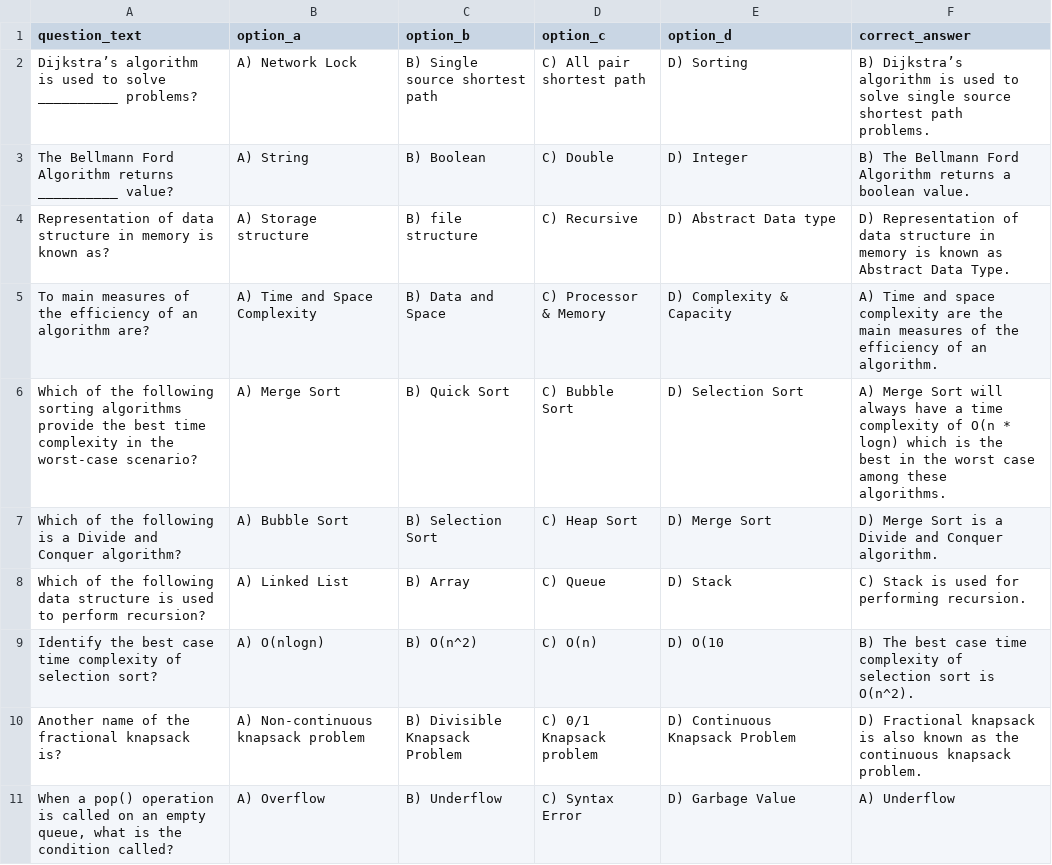
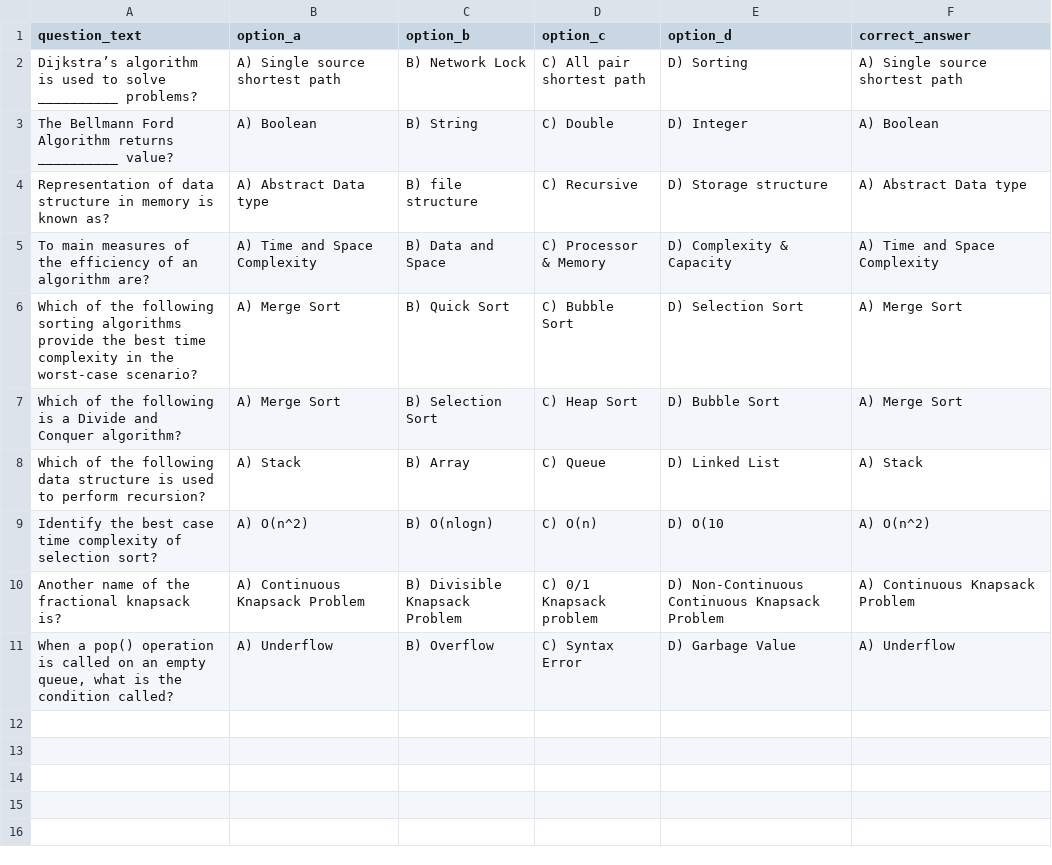
Before and after one commit to x23203595/QuizzDynamo, a CSV file: QuizTemplates/AlgorithmsQuiz.csv, drawn as a sheet.

```diff
--- a/QuizTemplates/AlgorithmsQuiz.csv
+++ b/QuizTemplates/AlgorithmsQuiz.csv
@@ -1,11 +1,11 @@
 question_text,option_a,option_b,option_c,option_d,correct_answer
-Dijkstra’s algorithm is used to solve __________  problems?,A) Network Lock,B) Single source shortest path,C) All pair shortest path,D) Sorting,B) Dijkstra’s algorithm is used to solve single source shortest path problems.
-The Bellmann Ford Algorithm returns __________  value?,A) String,B) Boolean,C) Double,D) Integer,B) The Bellmann Ford Algorithm returns a boolean value.
-Representation of data structure in memory is known as?,A) Storage structure,B) file structure,C) Recursive,D) Abstract Data type,D) Representation of data structure in memory is known as Abstract Data Type.
-To main measures of the efficiency of an algorithm are?,A) Time and Space Complexity,B) Data and Space,C) Processor & Memory,D) Complexity & Capacity,A) Time and space complexity are the main measures of the efficiency of an algorithm.
-Which of the following sorting algorithms provide the best time complexity in the worst-case scenario?,A) Merge Sort,B) Quick Sort,C) Bubble Sort ,D) Selection Sort,A) Merge Sort will always have a time complexity of O(n * logn) which is the best in the worst case among these algorithms.
-Which of the following is a Divide and Conquer algorithm?,A) Bubble Sort ,B) Selection Sort,C) Heap Sort,D) Merge Sort,D) Merge Sort is a Divide and Conquer algorithm.
-Which of the following data structure is used to perform recursion?,A) Linked List,B) Array,C) Queue,D) Stack,C) Stack is used for performing recursion.
-Identify the best case time complexity of selection sort?,A) O(nlogn),B) O(n^2),C) O(n),D) O(10, B) The best case time complexity of selection sort is O(n^2).
-Another name of the fractional knapsack is?,A) Non-continuous knapsack problem,B) Divisible Knapsack Problem,C) 0/1 Knapsack problem,D) Continuous Knapsack Problem,D) Fractional knapsack is also known as the continuous knapsack problem.
-"When a pop() operation is called on an empty queue, what is the condition called?",A) Overflow,B) Underflow,C) Syntax Error,D) Garbage Value,A) Underflow
+Dijkstra’s algorithm is used to solve __________  problems?,A) Single source shortest path,B) Network Lock,C) All pair shortest path,D) Sorting,A) Single source shortest path
+The Bellmann Ford Algorithm returns __________  value?,A) Boolean,B) String,C) Double,D) Integer,A) Boolean
+Representation of data structure in memory is known as?,A) Abstract Data type,B) file structure,C) Recursive,D) Storage structure,A) Abstract Data type
+To main measures of the efficiency of an algorithm are?,A) Time and Space Complexity,B) Data and Space,C) Processor & Memory,D) Complexity & Capacity,A) Time and Space Complexity
+Which of the following sorting algorithms provide the best time complexity in the worst-case scenario?,A) Merge Sort,B) Quick Sort,C) Bubble Sort ,D) Selection Sort,A) Merge Sort
+Which of the following is a Divide and Conquer algorithm?,A) Merge Sort  ,B) Selection Sort,C) Heap Sort,D) Bubble Sort ,A) Merge Sort
+Which of the following data structure is used to perform recursion?,A) Stack,B) Array,C) Queue,D) Linked List,A) Stack
+Identify the best case time complexity of selection sort?,A) O(n^2),B) O(nlogn),C) O(n),D) O(10,A) O(n^2)
+Another name of the fractional knapsack is?,A) Continuous Knapsack Problem,B) Divisible Knapsack Problem,C) 0/1 Knapsack problem,D) Non-Continuous Continuous Knapsack Problem,A) Continuous Knapsack Problem
+"When a pop() operation is called on an empty queue, what is the condition called?",A) Underflow,B) Overflow,C) Syntax Error,D) Garbage Value,A) Underflow
```
Also changed, not shown: QuizTemplates/InternetworkingQuiz.csv, QuizTemplates/LinuxQuiz.csv, 10 other files.
